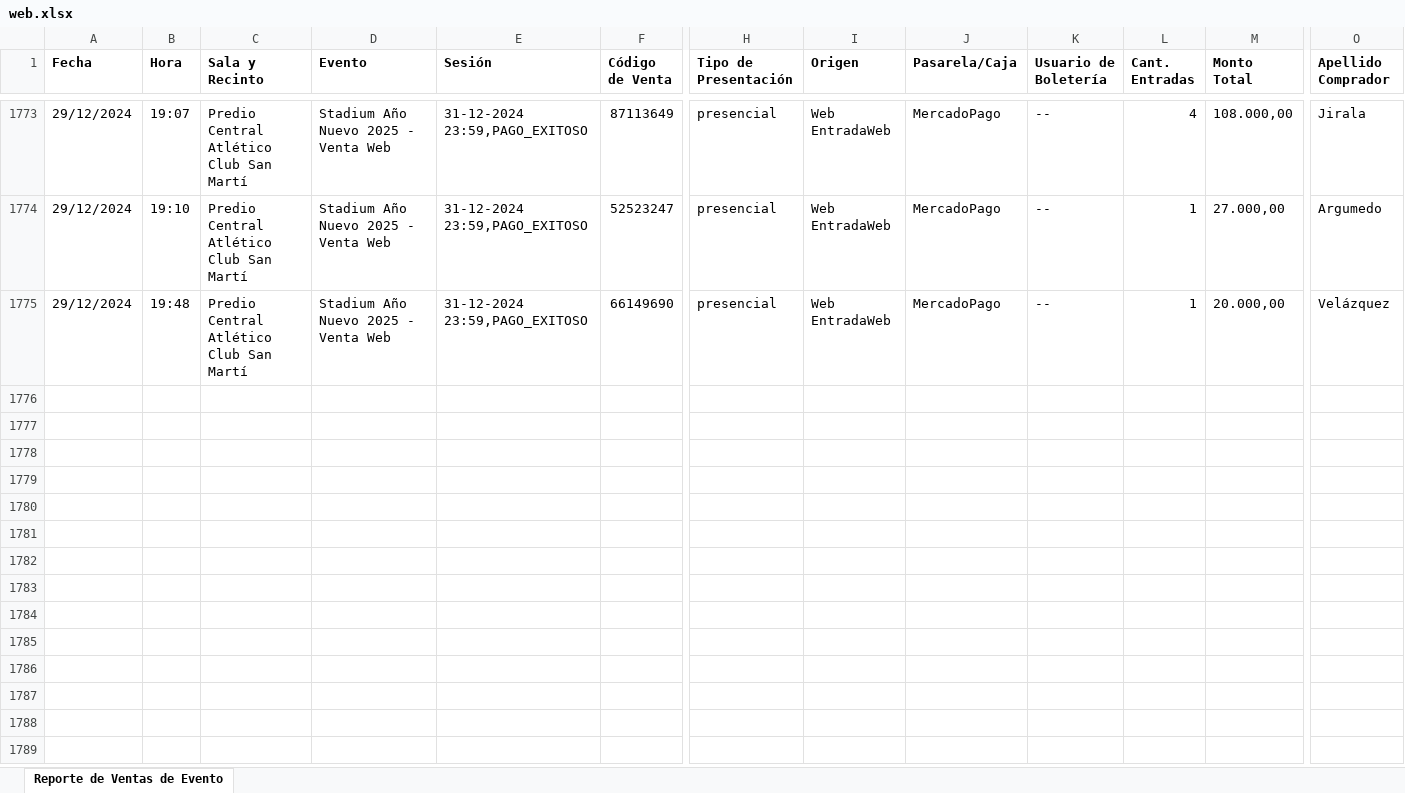
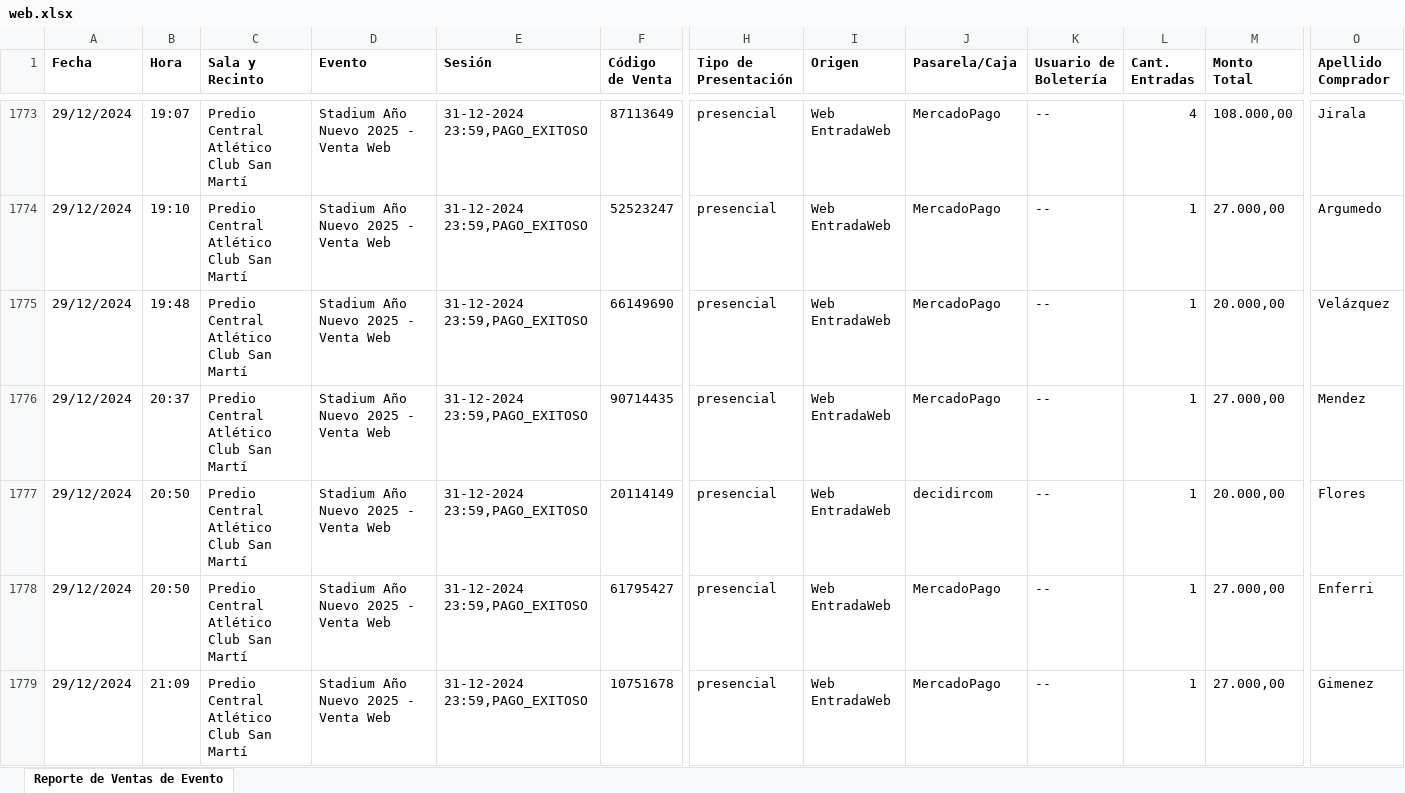
Before and after one commit to Cinerama32/canjes, an Excel workbook: public/web.xlsx, sheet Reporte de Ventas de Evento, drawn as a sheet; only a part is shown, gaps mark what is left out; values as stored, in another font and other column widths than the file's, no borders; rows hold the shown columns only; ↵ is a line break in a cell; the diff names each change by its address in the sheet, - before the commit and + after, or states it on an @@ line.

```diff
--- a/public/web.xlsx (sheet Reporte de Ventas de Evento)
+++ b/public/web.xlsx (sheet Reporte de Ventas de Evento)
+row 1776: 29/12/2024 | 20:37 | Predio Central ↵ Atlético Club San Martí | Stadium Año Nuevo 2025 - Venta Web | 31-12-2024 23:59,PAGO_EXITOSO | 90714435 | presencial | Web EntradaWeb | MercadoPago | -- | 1 | 27.000,00 | Mendez
+row 1777: 29/12/2024 | 20:50 | Predio Central ↵ Atlético Club San Martí | Stadium Año Nuevo 2025 - Venta Web | 31-12-2024 23:59,PAGO_EXITOSO | 20114149 | presencial | Web EntradaWeb | decidircom | -- | 1 | 20.000,00 | Flores
+row 1778: 29/12/2024 | 20:50 | Predio Central ↵ Atlético Club San Martí | Stadium Año Nuevo 2025 - Venta Web | 31-12-2024 23:59,PAGO_EXITOSO | 61795427 | presencial | Web EntradaWeb | MercadoPago | -- | 1 | 27.000,00 | Enferri
+row 1779: 29/12/2024 | 21:09 | Predio Central ↵ Atlético Club San Martí | Stadium Año Nuevo 2025 - Venta Web | 31-12-2024 23:59,PAGO_EXITOSO | 10751678 | presencial | Web EntradaWeb | MercadoPago | -- | 1 | 27.000,00 | Gimenez
```
Also changed, not shown: public/efectivo.xlsx.
